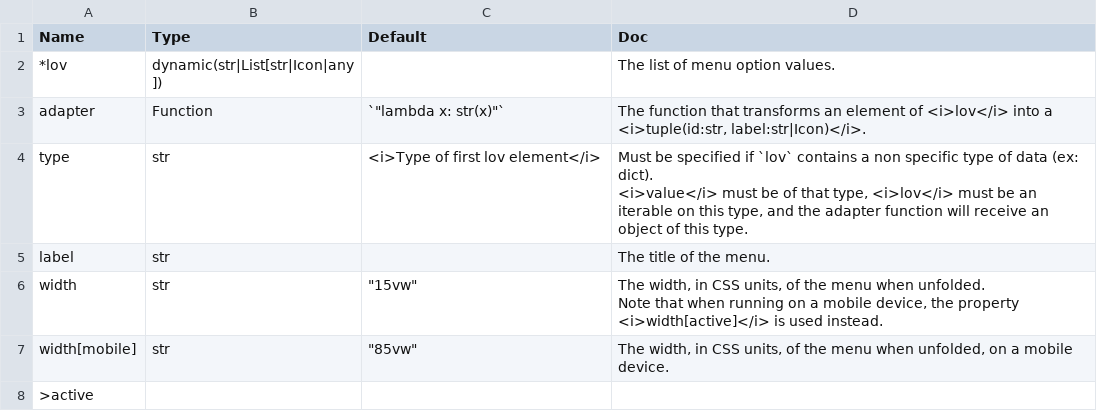
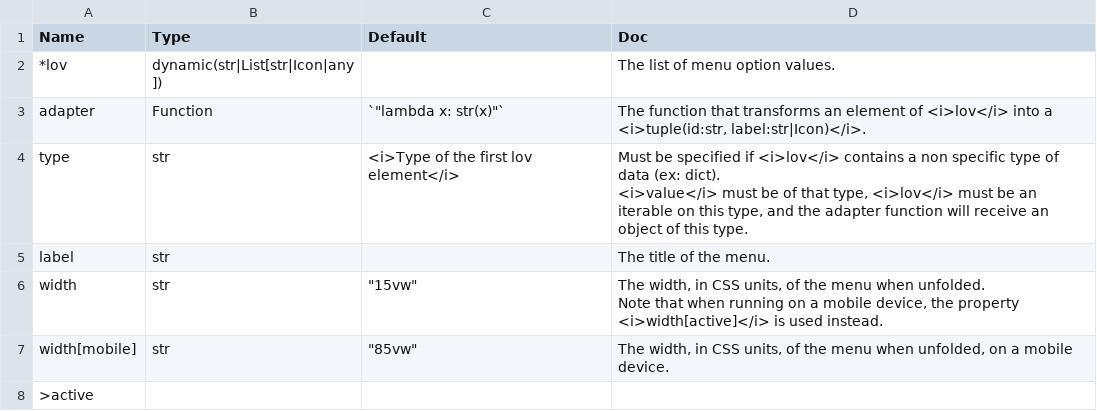
Before and after one commit to Avaiga/taipy, a CSV file: gui/doc/menu.csv, drawn as a sheet; only a part is shown; the diff covers the shown part only.

```diff
--- a/gui/doc/menu.csv
+++ b/gui/doc/menu.csv
@@ -3,4 +3,4 @@
 adapter,Function,"`""lambda x: str(x)""`","The function that transforms an element of <i>lov</i> into a <i>tuple(id:str, label:str|Icon)</i>."
-type,str,<i>Type of first lov element</i>,"Must be specified if `lov` contains a non specific type of data (ex: dict).
-<i>value</i> must be of that type, <i>lov</i> must be an iterable on this type, and the adapter function will receive an object of this type."
+type,str,<i>Type of the first lov element</i>,"Must be specified if <i>lov</i> contains a non specific type of data (ex: dict).
+<i>value</i> must be of that type, <i>lov</i> must be an iterable on this type, and the adapter function will receive an object of this type."
 label,str,,The title of the menu.
```
Also changed, not shown: 1 edited cell elsewhere in this file, gui/doc/chart.csv, gui/doc/dialog.csv, 17 other files.
